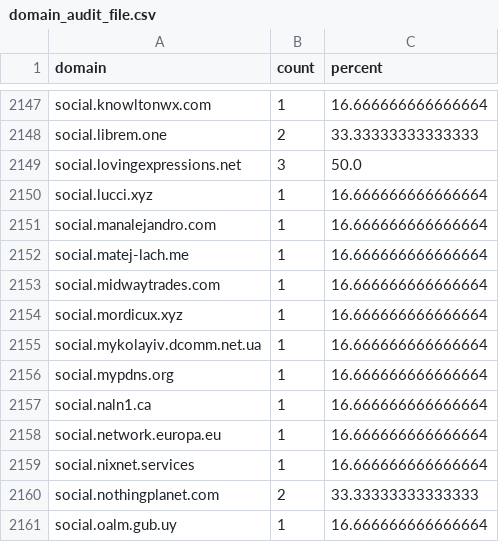
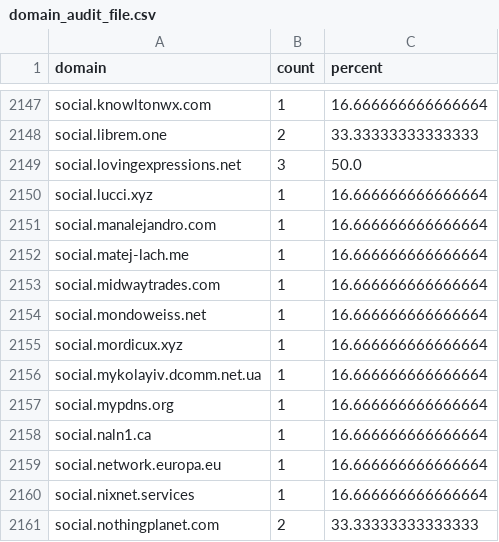
Before and after one commit to sgrigson/oliphant, a CSV file: blocklists/other/domain_audit_file.csv, drawn as a sheet; only a part is shown, gaps mark what is left out; the shorter side is filled out with more unchanged rows.

```diff
--- a/blocklists/other/domain_audit_file.csv
+++ b/blocklists/other/domain_audit_file.csv
@@ -2153,2 +2153,3 @@ social.matej-lach.me,1,16.666666666666664
 social.midwaytrades.com,1,16.666666666666664
+social.mondoweiss.net,1,16.666666666666664
 social.mordicux.xyz,1,16.666666666666664
```
Also changed, not shown: blocklists/mastodon.art.csv, blocklists/mastodon/mastodon.art.csv.
